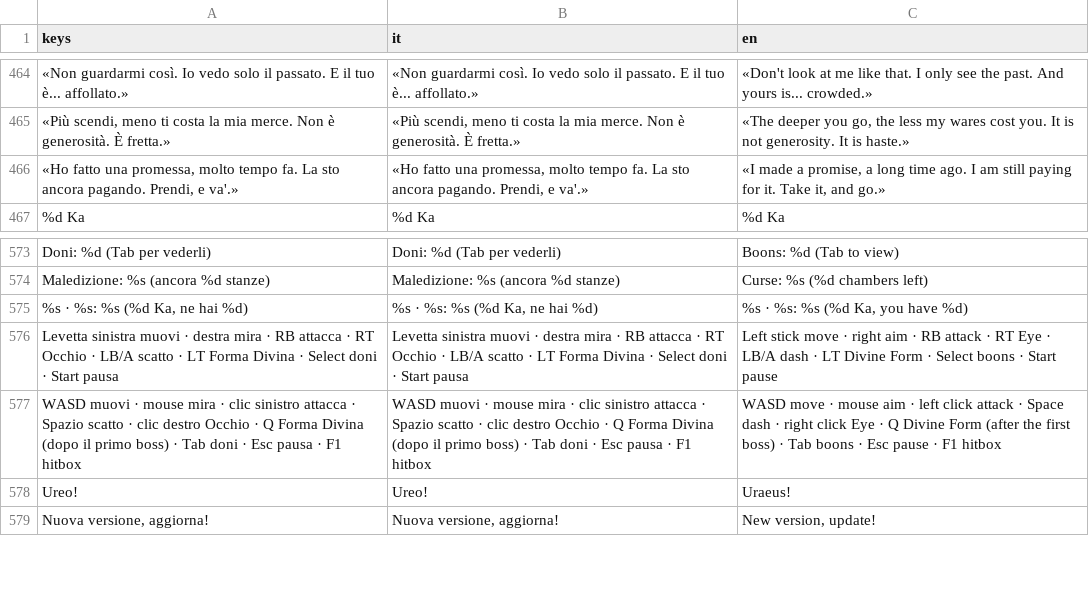
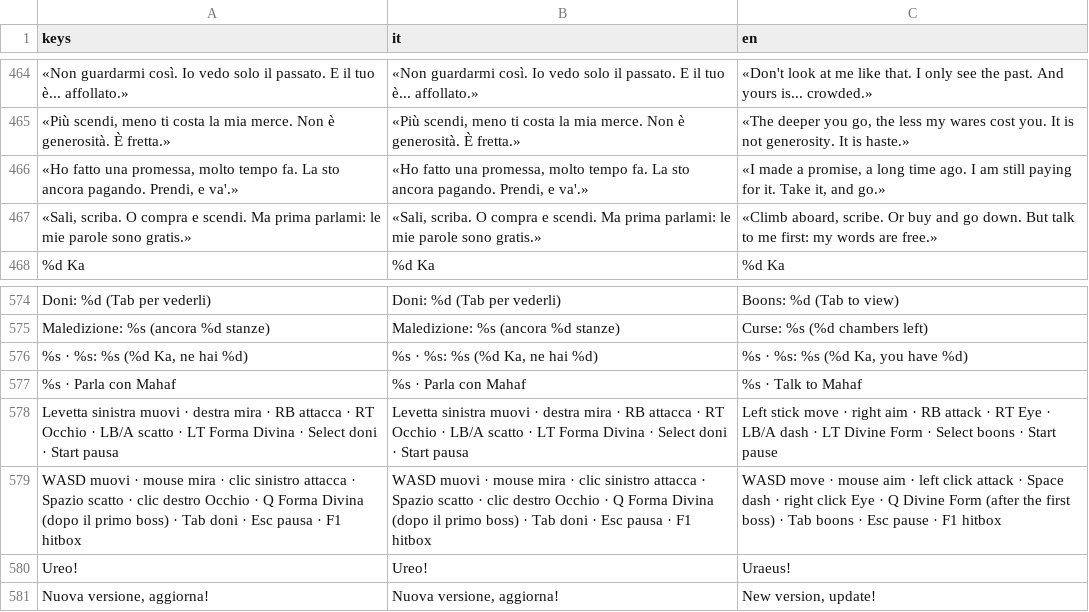
Before and after one commit to GiuseppeValguarnera/Duat, a CSV file: i18n/duat_translations.csv, drawn as a sheet; only a part is shown, gaps mark what is left out; the diff names each change by its address in the sheet, - before the commit and + after, or states it on an @@ line.

```diff
--- a/i18n/duat_translations.csv
+++ b/i18n/duat_translations.csv
+row 467: «Sali, scriba. O compra e scendi. Ma prima parlami: le mie parole sono gratis.» | «Sali, scriba. O compra e scendi. Ma prima parlami: le mie parole sono gratis.» | «Climb aboard, scribe. Or buy and go down. But talk to me first: my words are free.»
+row 577: %s · Parla con Mahaf | %s · Parla con Mahaf | %s · Talk to Mahaf
```
Also changed, not shown: 4 other files.
